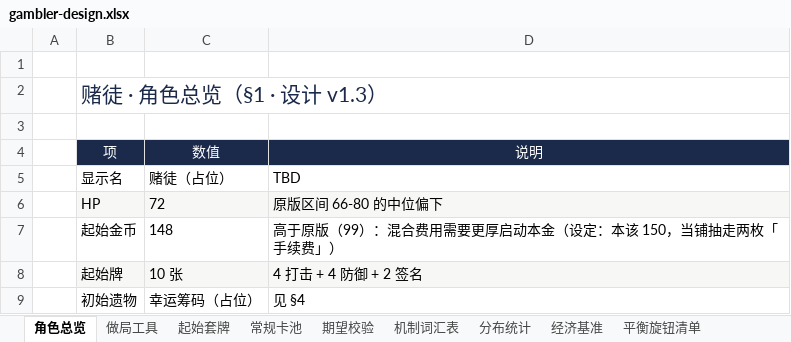
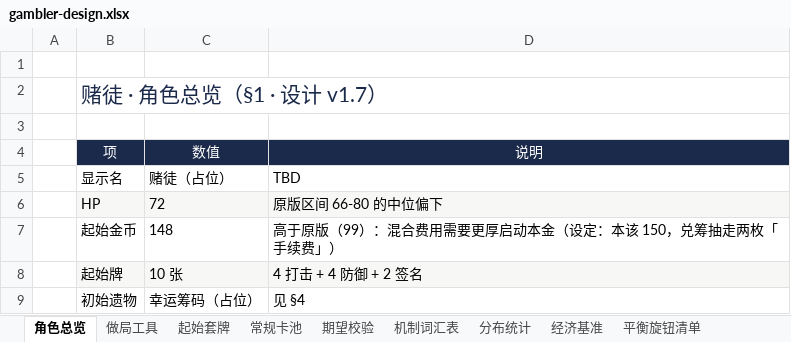
Before and after one commit to hknnn99222/sts2-mod, an Excel workbook: docs/design/gambler-design.xlsx, sheet 角色总览, drawn as a sheet; values as stored, in another font and other column widths than the file's, no borders; the diff names each change by its address in the sheet, - before the commit and + after, or states it on an @@ line.

```diff
--- a/docs/design/gambler-design.xlsx (sheet 角色总览)
+++ b/docs/design/gambler-design.xlsx (sheet 角色总览)
-B2: 赌徒 · 角色总览（§1 · 设计 v1.3）
+B2: 赌徒 · 角色总览（§1 · 设计 v1.7）
-D7: 高于原版（99）：混合费用需要更厚启动本金（设定：本该 150，当铺抽走两枚「手续费」）
+D7: 高于原版（99）：混合费用需要更厚启动本金（设定：本该 150，兑筹抽走两枚「手续费」）
```
Also changed, not shown: sheet 期望校验, sheet 分布统计, sheet 常规卡池, sheet 平衡旋钮清单, sheet 起始套牌, docs/design/gambler-cards.xlsx, 2 other files.
